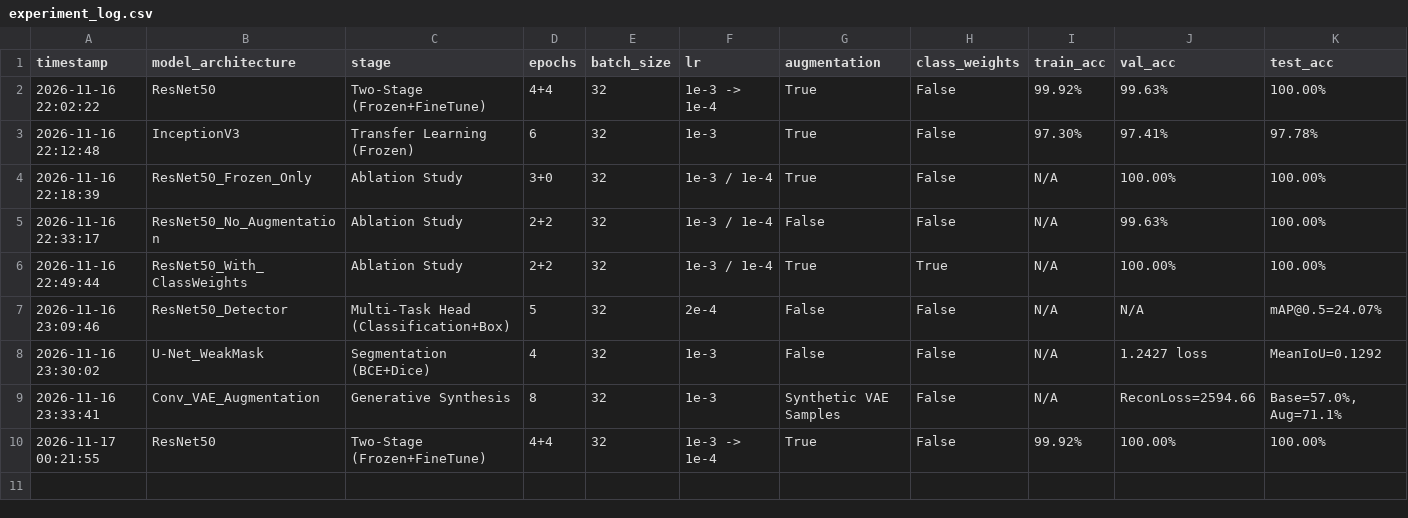
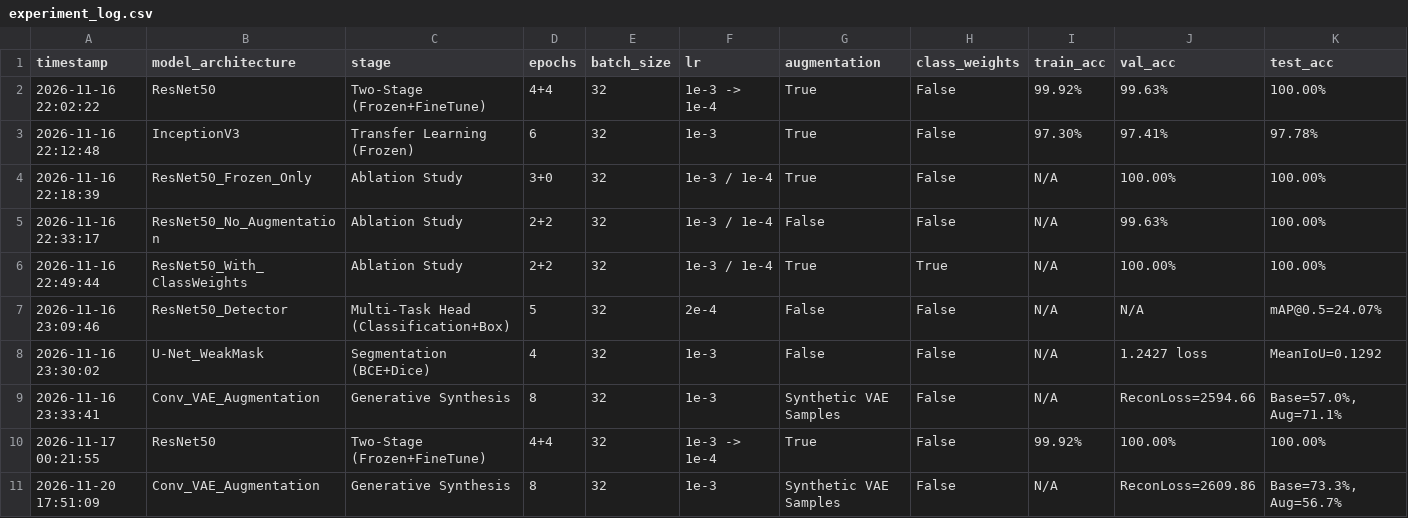
Before and after one commit to varista-07/Industrial-Surface-Defect-Inspection-Platform, a CSV file: experiments/experiment_log.csv, drawn as a sheet; only a part is shown; rows hold the shown columns only; the diff names each change by its address in the sheet, - before the commit and + after, or states it on an @@ line.

```diff
--- a/experiments/experiment_log.csv
+++ b/experiments/experiment_log.csv
+row 11: 2026-11-20 17:51:09 | Conv_VAE_Augmentation | Generative Synthesis | 8 | 32 | 1e-3 | Synthetic VAE Samples | False | N/A | ReconLoss=2609.86 | Base=73.3%, Aug=56.7%
```
Also changed, not shown: 12 other files.
